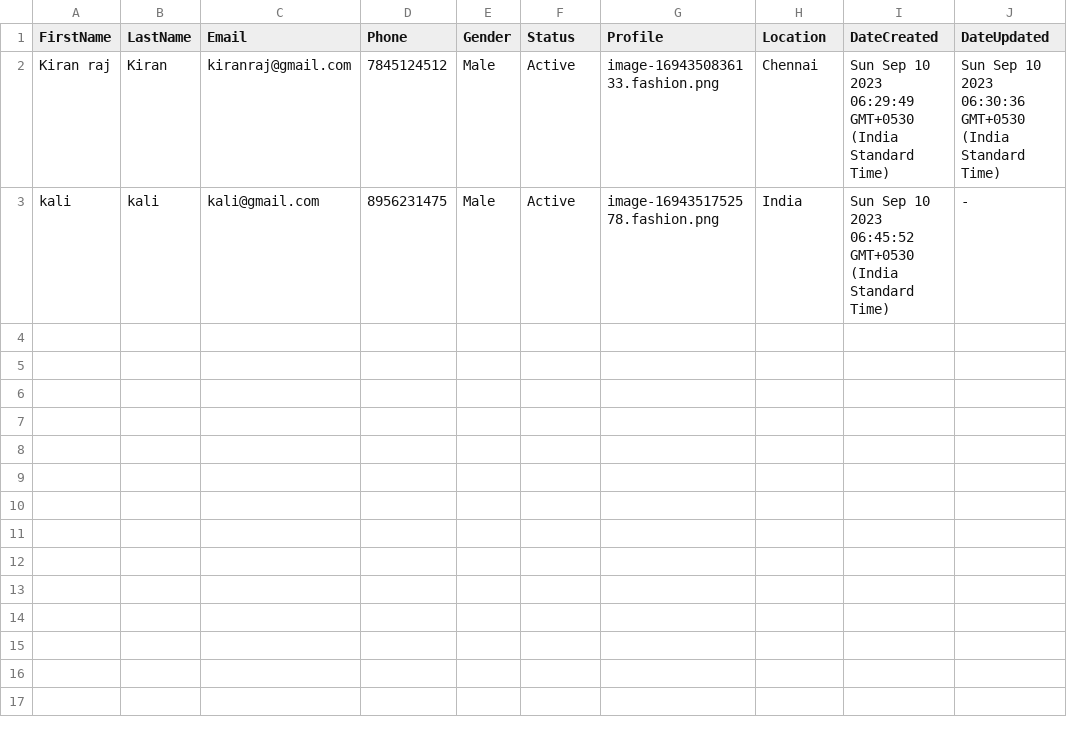
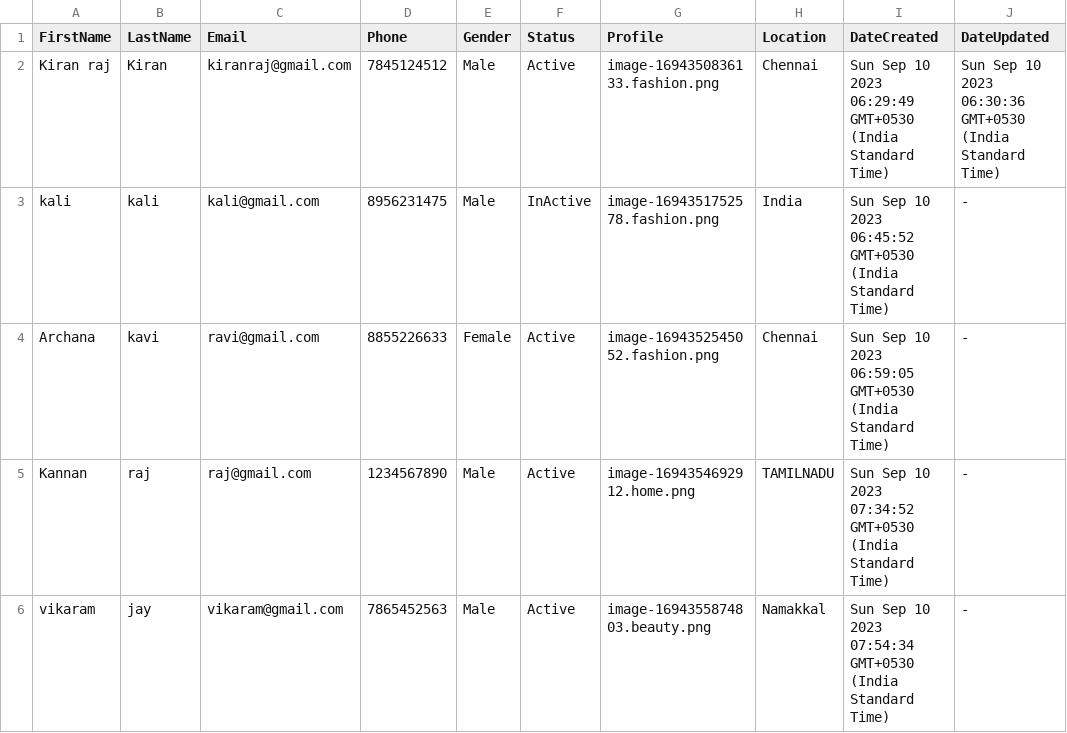
Before and after one commit to DHIYAN51/Normal-curd, a CSV file: backend-main/public/files/export/users.csv, drawn as a sheet.

```diff
--- a/backend-main/public/files/export/users.csv
+++ b/backend-main/public/files/export/users.csv
@@ -2,2 +2,5 @@ FirstName,LastName,Email,Phone,Gender,Status,Profile,Location,DateCreated,DateUp
 Kiran raj,Kiran,kiranraj@gmail.com,7845124512,Male,Active,image-1694350836133.fashion.png,Chennai,Sun Sep 10 2023 06:29:49 GMT+0530 (India Standard Time),Sun Sep 10 2023 06:30:36 GMT+0530 (India Standard Time)
-kali,kali,kali@gmail.com,8956231475,Male,Active,image-1694351752578.fashion.png,India,Sun Sep 10 2023 06:45:52 GMT+0530 (India Standard Time),-
+kali,kali,kali@gmail.com,8956231475,Male,InActive,image-1694351752578.fashion.png,India,Sun Sep 10 2023 06:45:52 GMT+0530 (India Standard Time),-
+Archana,kavi,ravi@gmail.com,8855226633,Female,Active,image-1694352545052.fashion.png,Chennai,Sun Sep 10 2023 06:59:05 GMT+0530 (India Standard Time),-
+Kannan,raj,raj@gmail.com,1234567890,Male,Active,image-1694354692912.home.png,TAMILNADU,Sun Sep 10 2023 07:34:52 GMT+0530 (India Standard Time),-
+vikaram,jay,vikaram@gmail.com,7865452563,Male,Active,image-1694355874803.beauty.png,Namakkal,Sun Sep 10 2023 07:54:34 GMT+0530 (India Standard Time),-
```
Also changed, not shown: 1 other file.
